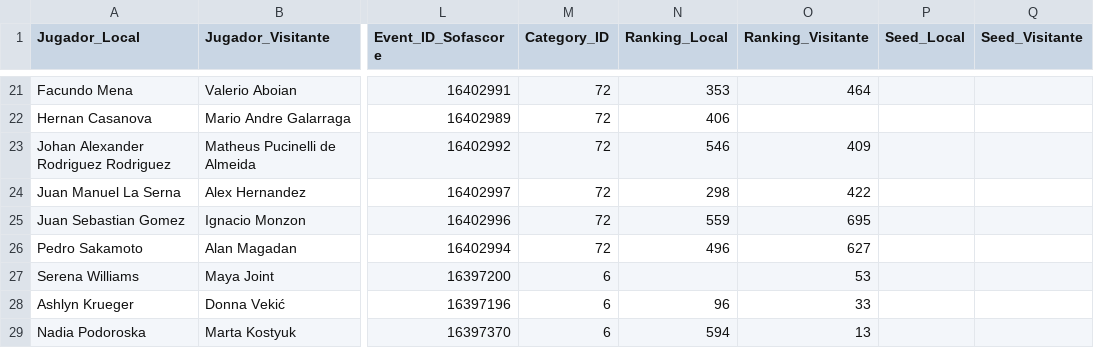
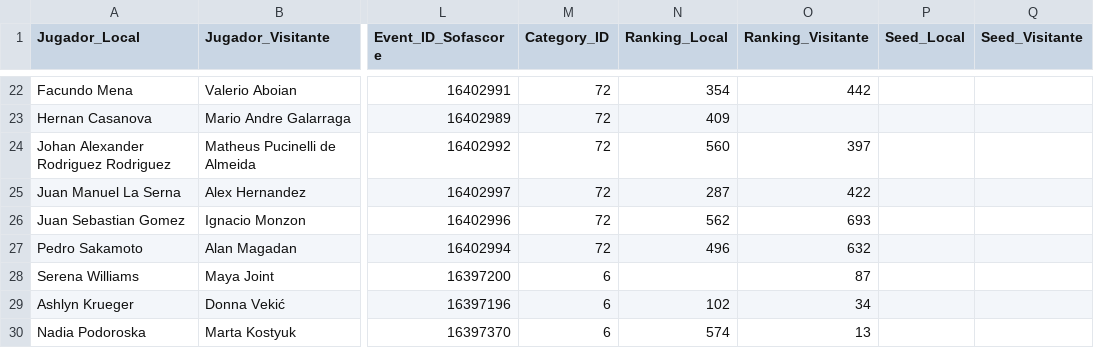
Before and after one commit to rovivadigital-cpu/futbol, a CSV file: datos/calendario.csv, drawn as a sheet; only a part is shown, gaps mark what is left out; addresses are those after the commit; the diff covers the shown part only; the diff names each change by its address in the sheet, - before the commit and + after, or states it on an @@ line.

```diff
--- a/datos/calendario.csv
+++ b/datos/calendario.csv
-N22 (Ranking_Local): 353
+N22 (Ranking_Local): 354
-O22 (Ranking_Visitante): 464
+O22 (Ranking_Visitante): 442
-N23 (Ranking_Local): 406
+N23 (Ranking_Local): 409
-N24 (Ranking_Local): 546
+N24 (Ranking_Local): 560
-O24 (Ranking_Visitante): 409
+O24 (Ranking_Visitante): 397
-N25 (Ranking_Local): 298
+N25 (Ranking_Local): 287
-N26 (Ranking_Local): 559
+N26 (Ranking_Local): 562
-O26 (Ranking_Visitante): 695
+O26 (Ranking_Visitante): 693
-O27 (Ranking_Visitante): 627
+O27 (Ranking_Visitante): 632
-O28 (Ranking_Visitante): 53
+O28 (Ranking_Visitante): 87
-N29 (Ranking_Local): 96
+N29 (Ranking_Local): 102
-O29 (Ranking_Visitante): 33
+O29 (Ranking_Visitante): 34
-N30 (Ranking_Local): 594
+N30 (Ranking_Local): 574
```
Also changed, not shown: 1 added row and 31 edited cells elsewhere in this file.
